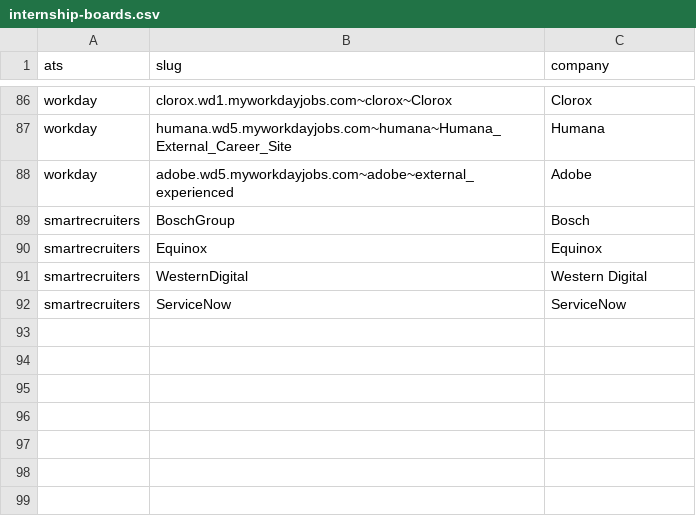
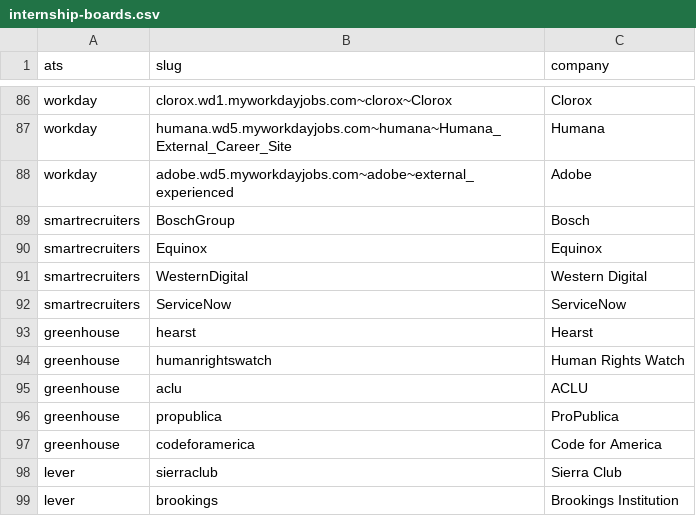
Before and after one commit to chaeyeon573/lumi, a CSV file: server/data/internship-boards.csv, drawn as a sheet; only a part is shown, gaps mark what is left out; the diff names each change by its address in the sheet, - before the commit and + after, or states it on an @@ line.

```diff
--- a/server/data/internship-boards.csv
+++ b/server/data/internship-boards.csv
+row 93: greenhouse | hearst | Hearst
+row 94: greenhouse | humanrightswatch | Human Rights Watch
+row 95: greenhouse | aclu | ACLU
+row 96: greenhouse | propublica | ProPublica
+row 97: greenhouse | codeforamerica | Code for America
+row 98: lever | sierraclub | Sierra Club
+row 99: lever | brookings | Brookings Institution
```
Also changed, not shown: 7 other files.
